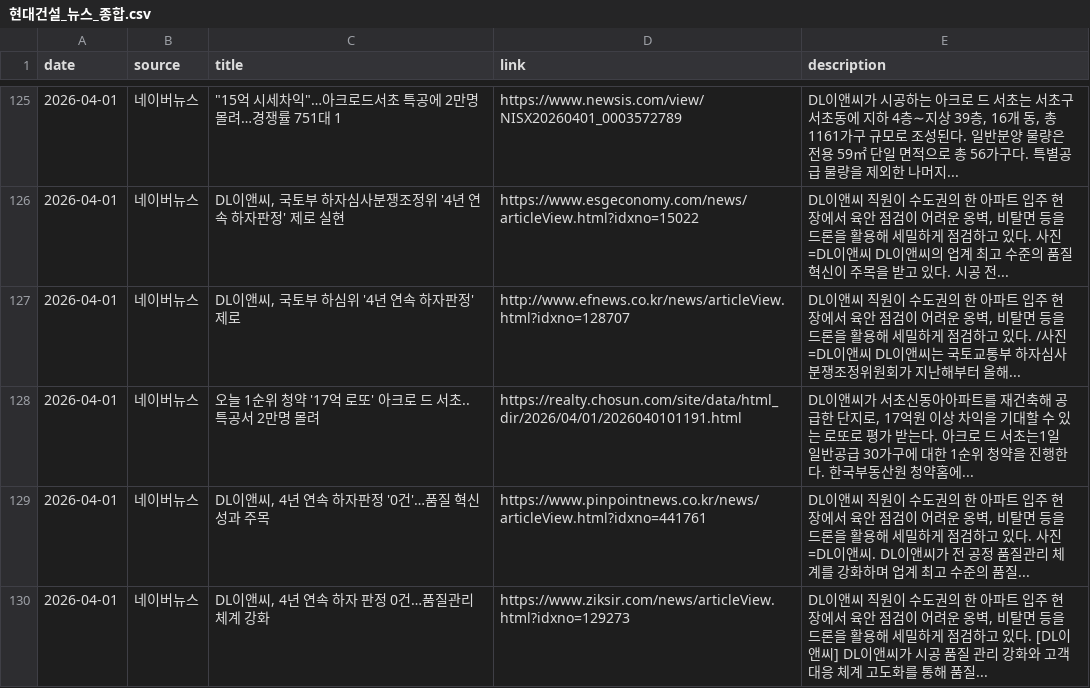
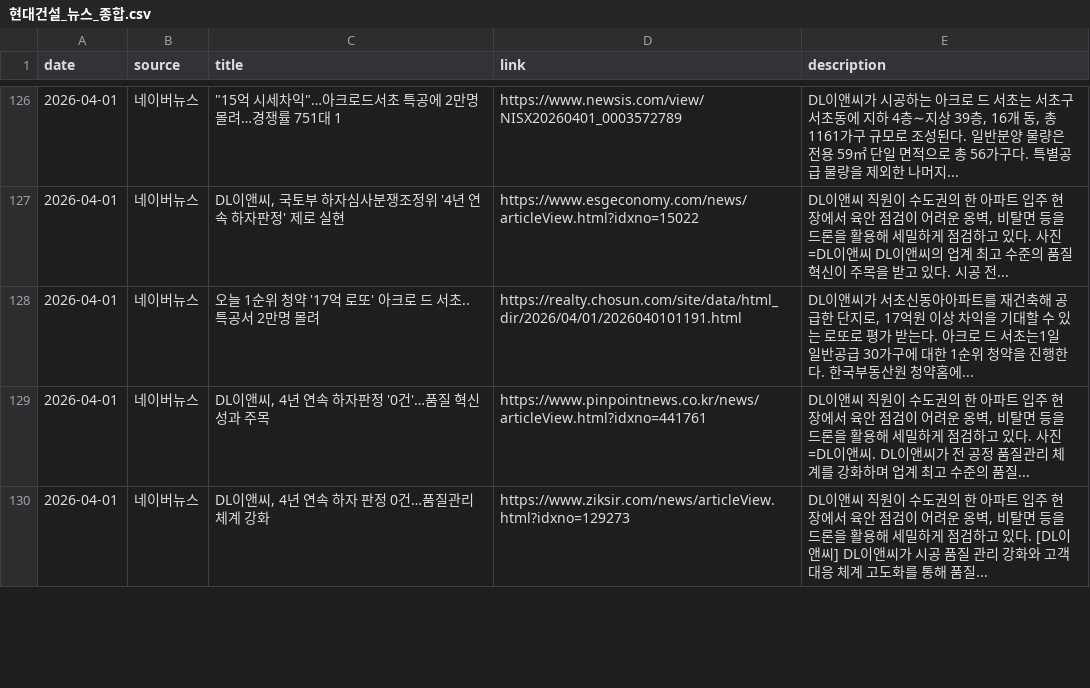
Before and after one commit to hdec-daily-news/hdec-daily-news.github.io, a CSV file: 현대건설_뉴스_종합.csv, drawn as a sheet; only a part is shown, gaps mark what is left out; removed rows and columns are numbered as before the commit, all else as after; the diff covers the shown part only; the diff names each change by its address in the sheet, - before the commit and + after, or states it on an @@ line.

```diff
--- a/현대건설_뉴스_종합.csv
+++ b/현대건설_뉴스_종합.csv
-row 127: 2026-04-01 | 네이버뉴스 | DL이앤씨, 국토부 하심위 '4년 연속 하자판정' 제로 | http://www.efnews.co.kr/news/articleView.html?idxno=128707 | DL이앤씨 직원이 수도권의 한 아파트 입주 현장에서 육안 점검이 어려운 옹벽, 비탈면 등을 드론을 활용해 세밀하게 점검하고 있다. /사진=DL이앤씨 DL이앤씨는 국토교통부 하자심사분쟁조정위원회가 지난해부터 올해...
```
Also changed, not shown: 12 added rows, 2 removed rows and 27 moved rows elsewhere in this file, 3 other files.
